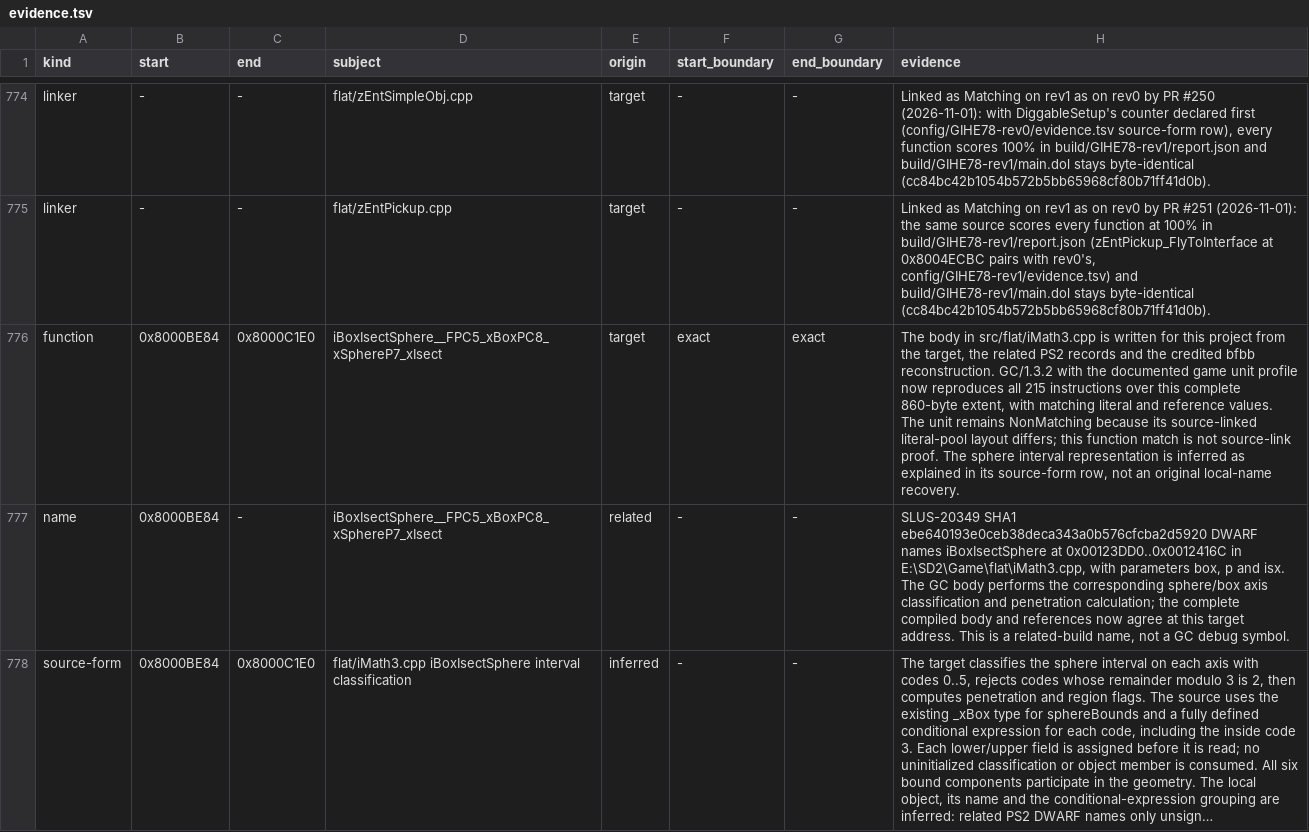
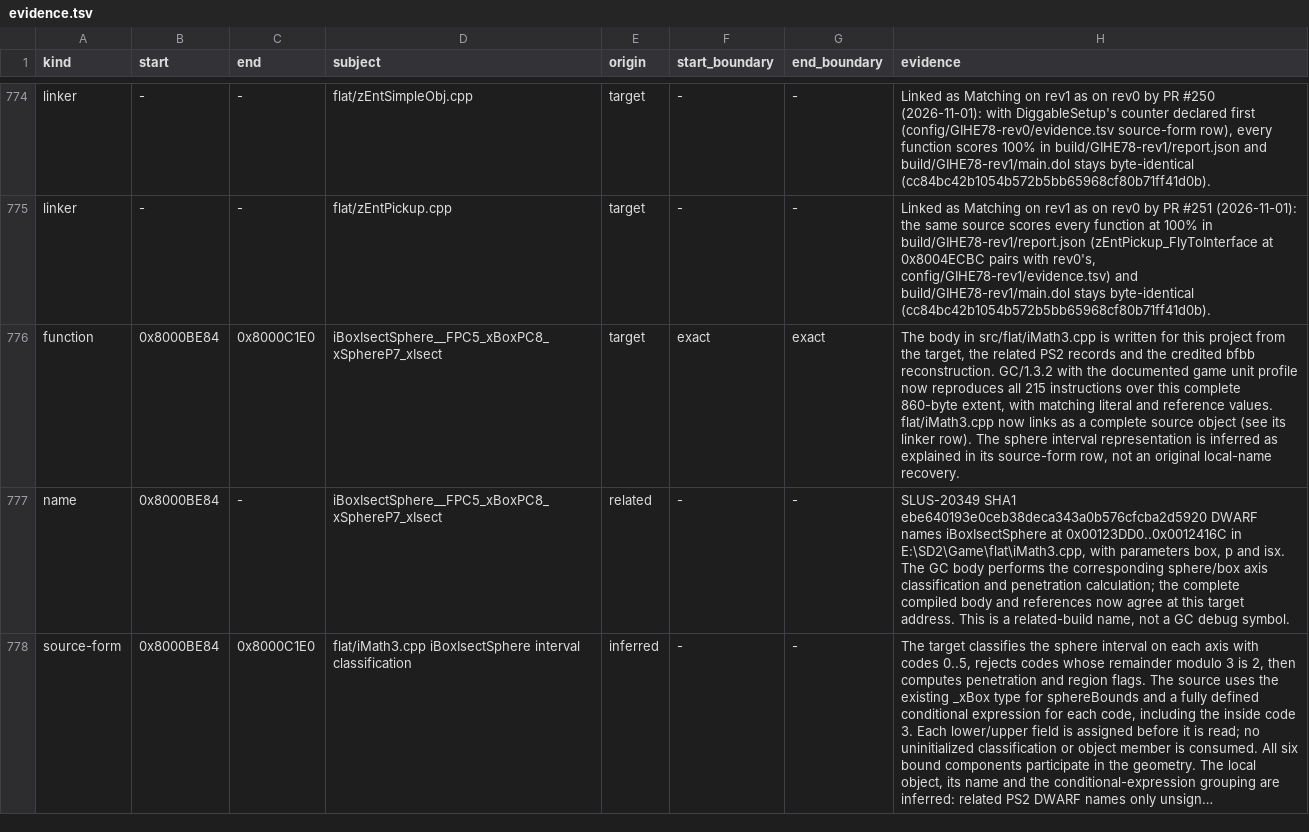
Before and after one commit to mitsevox/n100f, a TSV file: config/GIHE78-rev1/evidence.tsv, drawn as a sheet; only a part is shown, gaps mark what is left out; long unchanged cells end in …; the diff covers the shown part only; the diff names each change by its address in the sheet, - before the commit and + after, or states it on an @@ line.

```diff
--- a/config/GIHE78-rev1/evidence.tsv
+++ b/config/GIHE78-rev1/evidence.tsv
-H776 (evidence): …reference values. The unit remains NonMatching because its source-linked literal-pool layout differs; this function match is not source-link proof. The sphere…
+H776 (evidence): …reference values. flat/iMath3.cpp now links as a complete source object (see its linker row). The sphere…
```
Also changed, not shown: 1 added row and 8 edited cells elsewhere in this file, 3 other files.
